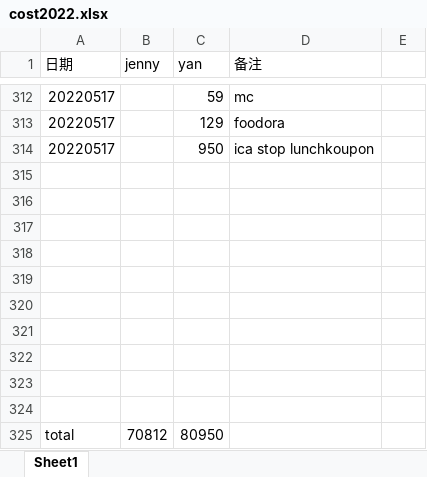
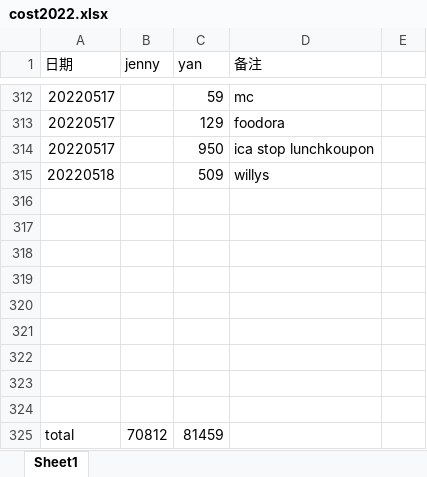
Before and after one commit to yanhuanwang/cost2022, an Excel workbook: cost2022.xlsx, sheet Sheet1, drawn as a sheet; only a part is shown, gaps mark what is left out; values as stored, in another font and other column widths than the file's, no borders; removed rows and columns are numbered as before the commit, all else as after; the diff names each change by its address in the sheet, - before the commit and + after, or states it on an @@ line.

Commit message:
20220518

```diff
--- a/cost2022.xlsx (sheet Sheet1)
+++ b/cost2022.xlsx (sheet Sheet1)
+row 315: 20220518 |  | 509 | willys
-row 324: (empty)
-C325 (yan): 80950
+C325 (yan): 81459
```
